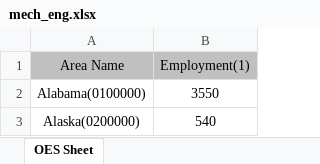
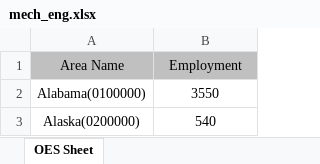
Before and after one commit to coreyacl/DataViz, an Excel workbook: files/state_data/mech_eng.xlsx, sheet OES Sheet, drawn as a sheet; only a part is shown; values as stored, in another font and other column widths than the file's, no borders; the diff names each change by its address in the sheet, - before the commit and + after, or states it on an @@ line.

```diff
--- a/files/state_data/mech_eng.xlsx (sheet OES Sheet)
+++ b/files/state_data/mech_eng.xlsx (sheet OES Sheet)
-B1: Employment(1)
+B1: Employment
```
Also changed, not shown: files/state_data/physicist.xlsx, files/state_data/surgeon.xlsx, 1 other file.
